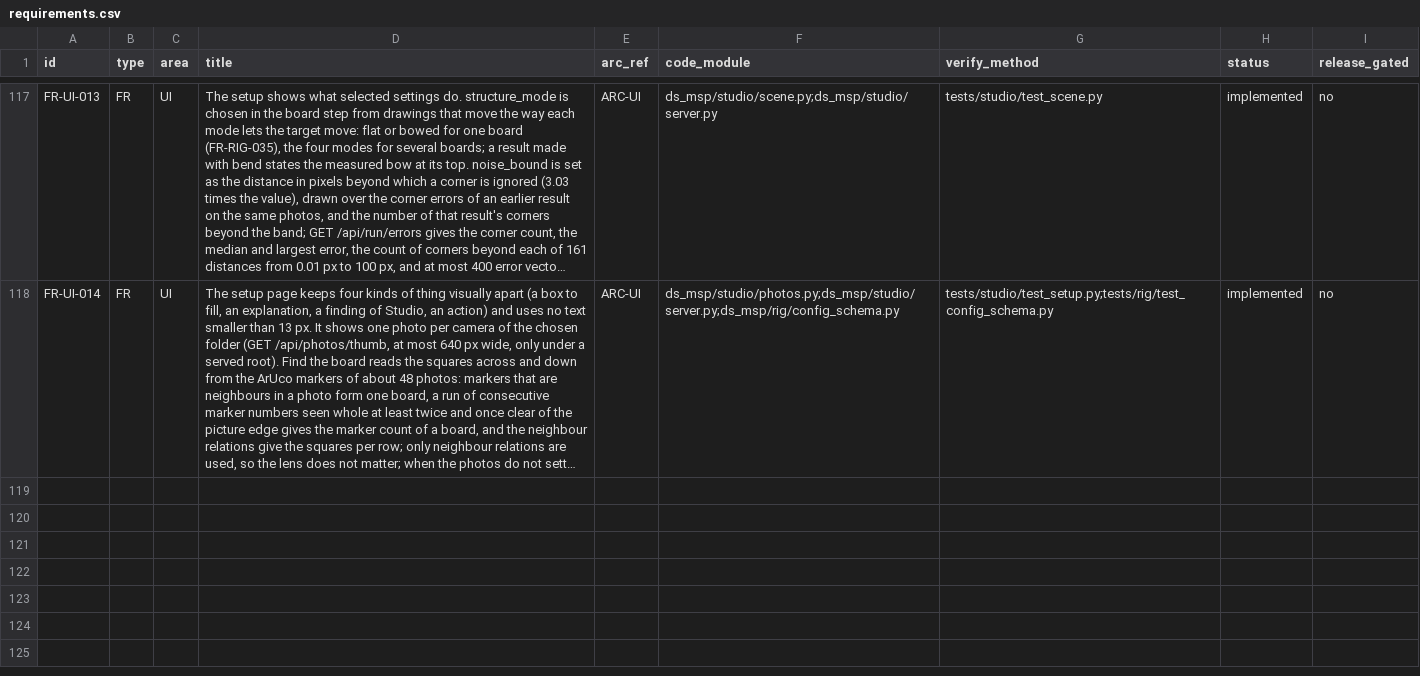
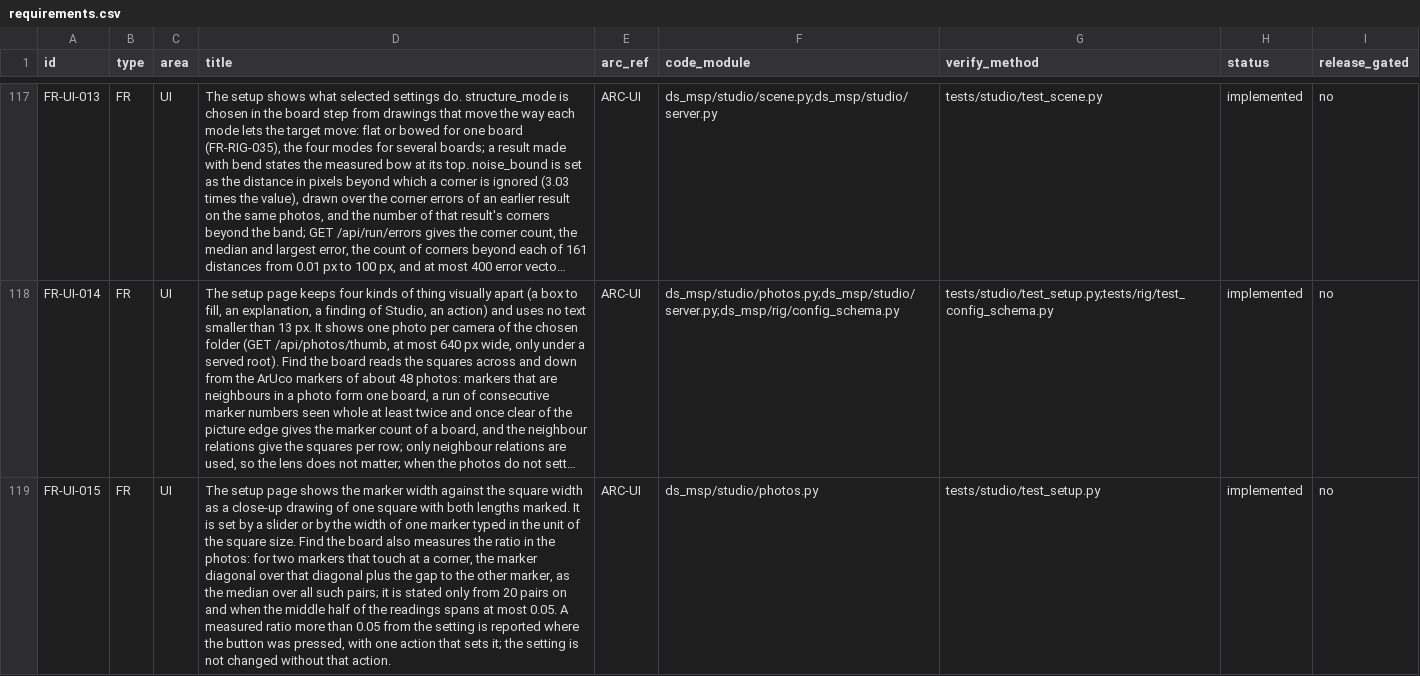
Before and after one commit to Munna-Manoj/DS-MSP, a CSV file: docs/process/srs/requirements.csv, drawn as a sheet; only a part is shown, gaps mark what is left out; long unchanged cells end in …; the diff names each change by its address in the sheet, - before the commit and + after, or states it on an @@ line.

```diff
--- a/docs/process/srs/requirements.csv
+++ b/docs/process/srs/requirements.csv
+row 119: FR-UI-015 | FR | UI | The setup page shows the marker width against the square width as a close-up drawing of one square with both lengths marked. It is set by a slider or by the width of one marker typed in the unit of the square size. Find the board also measures the ratio in the photos: for two markers that touch at a corner, the marker diagonal over that diagonal plus the gap to the other marker, as the median over all such pairs; it is stated only from 20 pairs on and when the middle half of the readings spans at most 0.05. A measured ratio more than 0.05 from the setting is reported where the button was pressed, with one action that sets it; the setting is not changed without that action. | ARC-UI | ds_msp/studio/photos.py | tests/studio/test_setup.py | implemented | no
```
Also changed, not shown: 8 other files.
